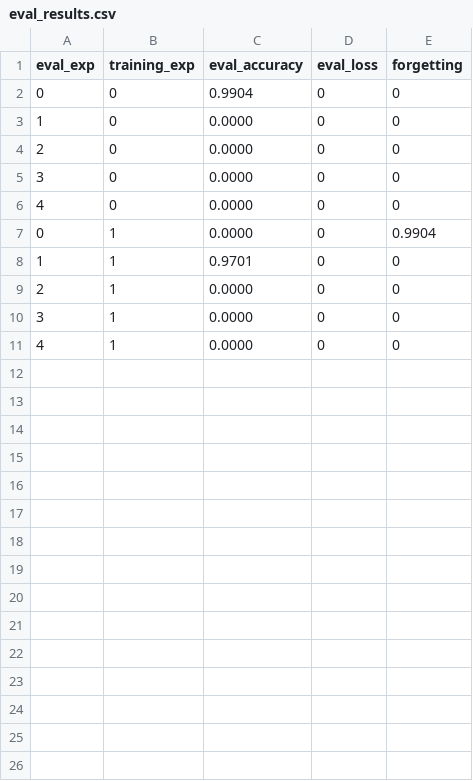
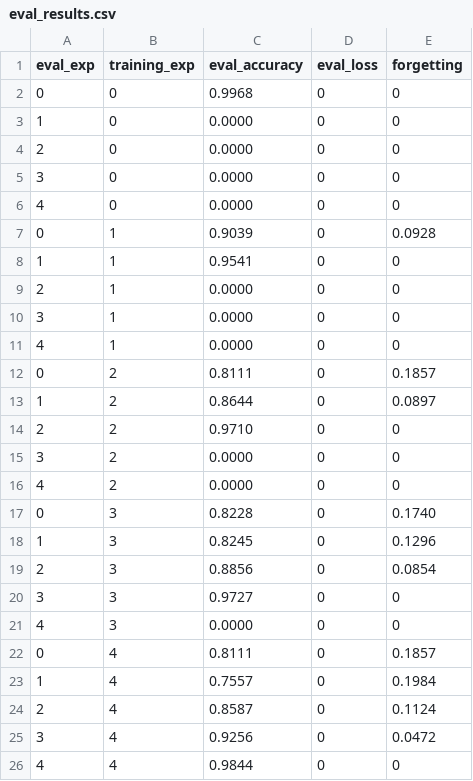
Before and after one commit to harris2001/KAN-T-Forget, a CSV file: Experiments/results/csv/gen_replay_pmnist_KAN/eval_results.csv, drawn as a sheet.

```diff
--- a/Experiments/results/csv/gen_replay_pmnist_KAN/eval_results.csv
+++ b/Experiments/results/csv/gen_replay_pmnist_KAN/eval_results.csv
@@ -1,3 +1,3 @@
 eval_exp,training_exp,eval_accuracy,eval_loss,forgetting
-0,0,0.9904,0,0
+0,0,0.9968,0,0
 1,0,0.0000,0,0
@@ -6,4 +6,4 @@ eval_exp,training_exp,eval_accuracy,eval_loss,forgetting
 4,0,0.0000,0,0
-0,1,0.0000,0,0.9904
-1,1,0.9701,0,0
+0,1,0.9039,0,0.0928
+1,1,0.9541,0,0
 2,1,0.0000,0,0
@@ -11 +11,16 @@ eval_exp,training_exp,eval_accuracy,eval_loss,forgetting
 4,1,0.0000,0,0
+0,2,0.8111,0,0.1857
+1,2,0.8644,0,0.0897
+2,2,0.9710,0,0
+3,2,0.0000,0,0
+4,2,0.0000,0,0
+0,3,0.8228,0,0.1740
+1,3,0.8245,0,0.1296
+2,3,0.8856,0,0.0854
+3,3,0.9727,0,0
+4,3,0.0000,0,0
+0,4,0.8111,0,0.1857
+1,4,0.7557,0,0.1984
+2,4,0.8587,0,0.1124
+3,4,0.9256,0,0.0472
+4,4,0.9844,0,0
```
Also changed, not shown: Experiments/results/csv/gen_replay_pmnist_KAN/training_results.csv, 10 other files.
